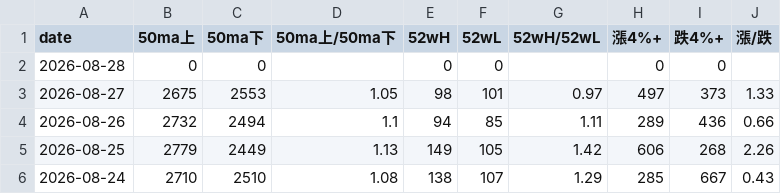
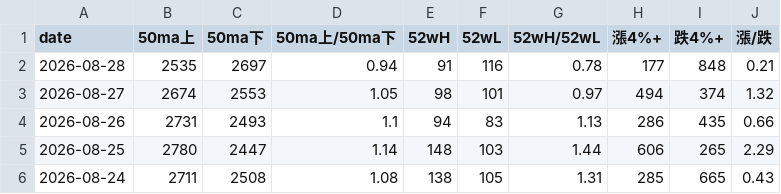
Before and after one commit to tu1258/Stock-Screener, a CSV file: output/market_monitor.csv, drawn as a sheet; only a part is shown; the diff covers the shown part only.

```diff
--- a/output/market_monitor.csv
+++ b/output/market_monitor.csv
@@ -1,6 +1,6 @@
 date,50ma上,50ma下,50ma上/50ma下,52wH,52wL,52wH/52wL,漲4%+,跌4%+,漲/跌
-2026-08-28,0,0,,0,0,,0,0,
-2026-08-27,2675,2553,1.05,98,101,0.97,497,373,1.33
-2026-08-26,2732,2494,1.1,94,85,1.11,289,436,0.66
-2026-08-25,2779,2449,1.13,149,105,1.42,606,268,2.26
-2026-08-24,2710,2510,1.08,138,107,1.29,285,667,0.43
+2026-08-28,2535,2697,0.94,91,116,0.78,177,848,0.21
+2026-08-27,2674,2553,1.05,98,101,0.97,494,374,1.32
+2026-08-26,2731,2493,1.1,94,83,1.13,286,435,0.66
+2026-08-25,2780,2447,1.14,148,103,1.44,606,265,2.29
+2026-08-24,2711,2508,1.08,138,105,1.31,285,665,0.43
```
Also changed, not shown: 25 edited cells elsewhere in this file.
